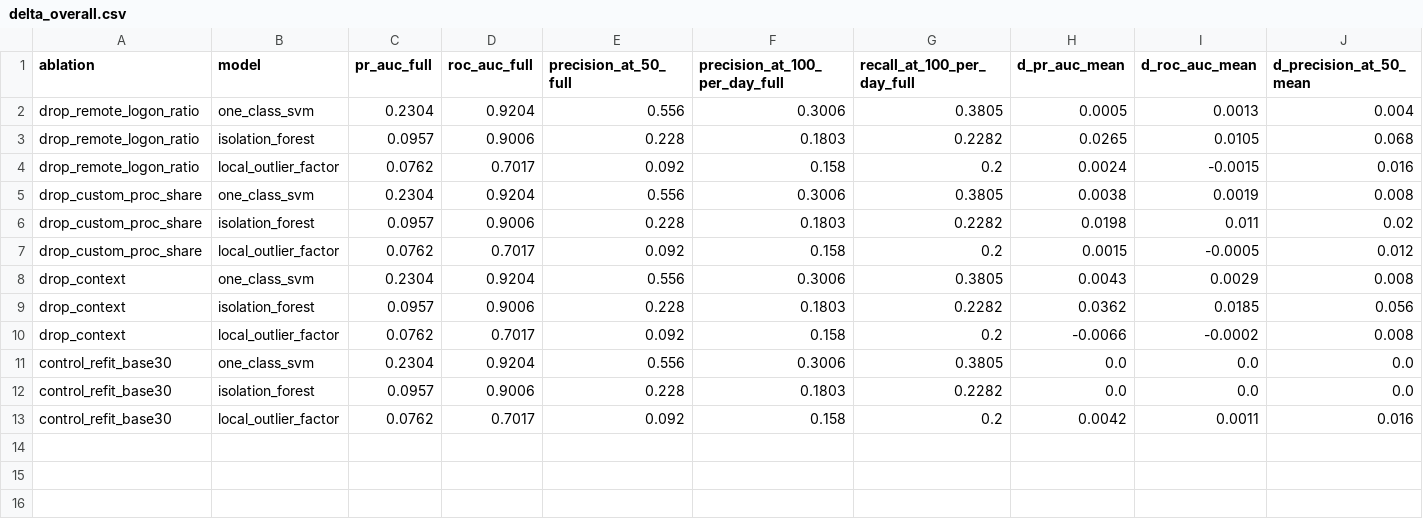
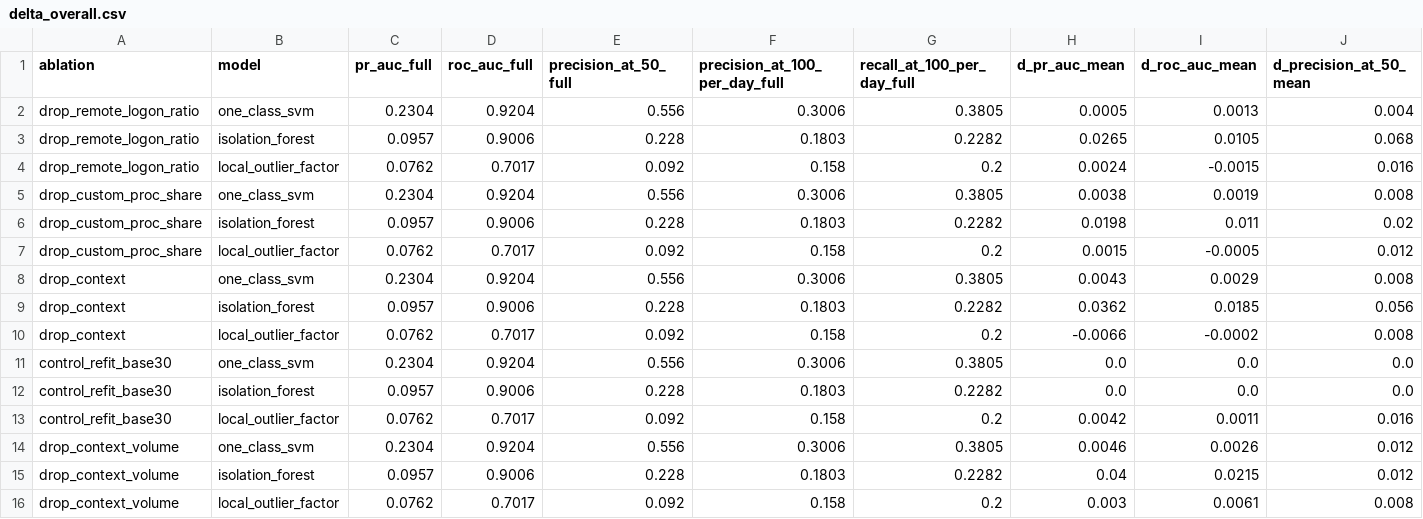
Before and after one commit to lamvu0607-creator/ueba-benchmark, a CSV file: experiments/ablation/context/delta_overall.csv, drawn as a sheet; only a part is shown; rows hold the shown columns only; the diff names each change by its address in the sheet, - before the commit and + after, or states it on an @@ line.

```diff
--- a/experiments/ablation/context/delta_overall.csv
+++ b/experiments/ablation/context/delta_overall.csv
+row 14: drop_context_volume | one_class_svm | 0.2304 | 0.9204 | 0.556 | 0.3006 | 0.3805 | 0.0046 | 0.0026 | 0.012
+row 15: drop_context_volume | isolation_forest | 0.0957 | 0.9006 | 0.228 | 0.1803 | 0.2282 | 0.04 | 0.0215 | 0.012
+row 16: drop_context_volume | local_outlier_factor | 0.0762 | 0.7017 | 0.092 | 0.158 | 0.2 | 0.003 | 0.0061 | 0.008
```
Also changed, not shown: experiments/ablation/context/delta_scenario.csv, experiments/ablation/context/runs.csv, 7 other files.
